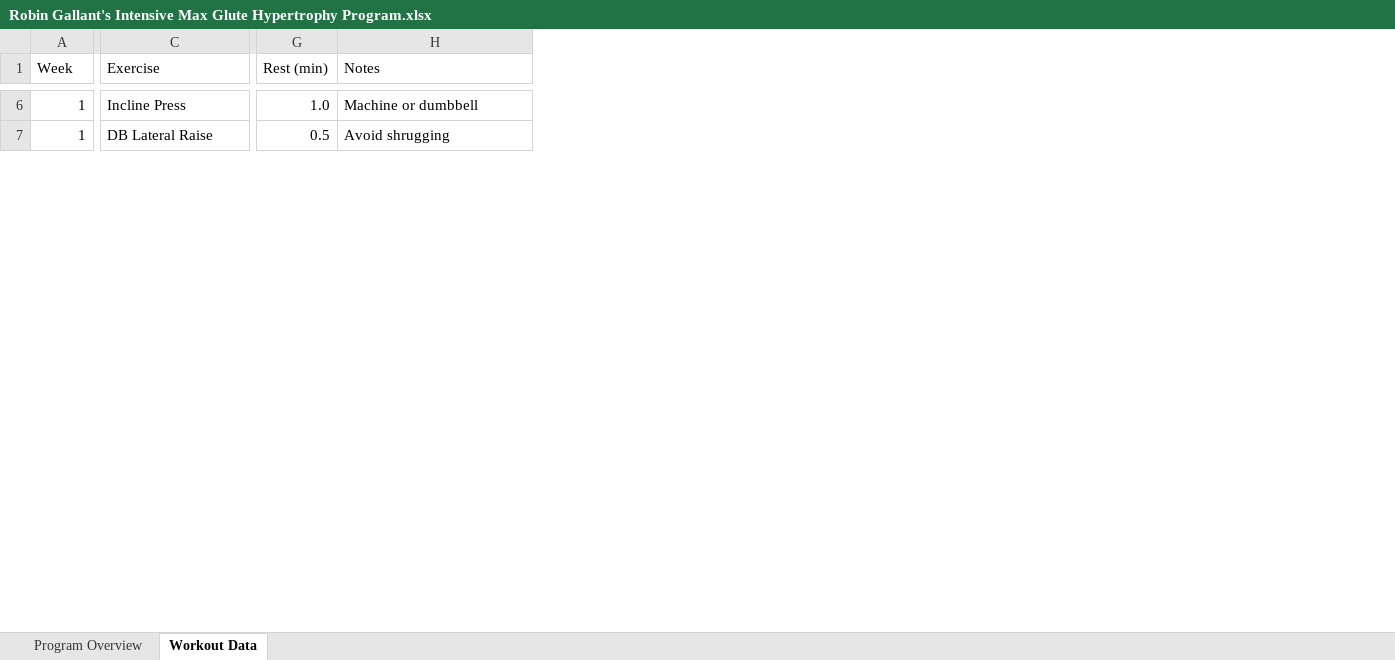
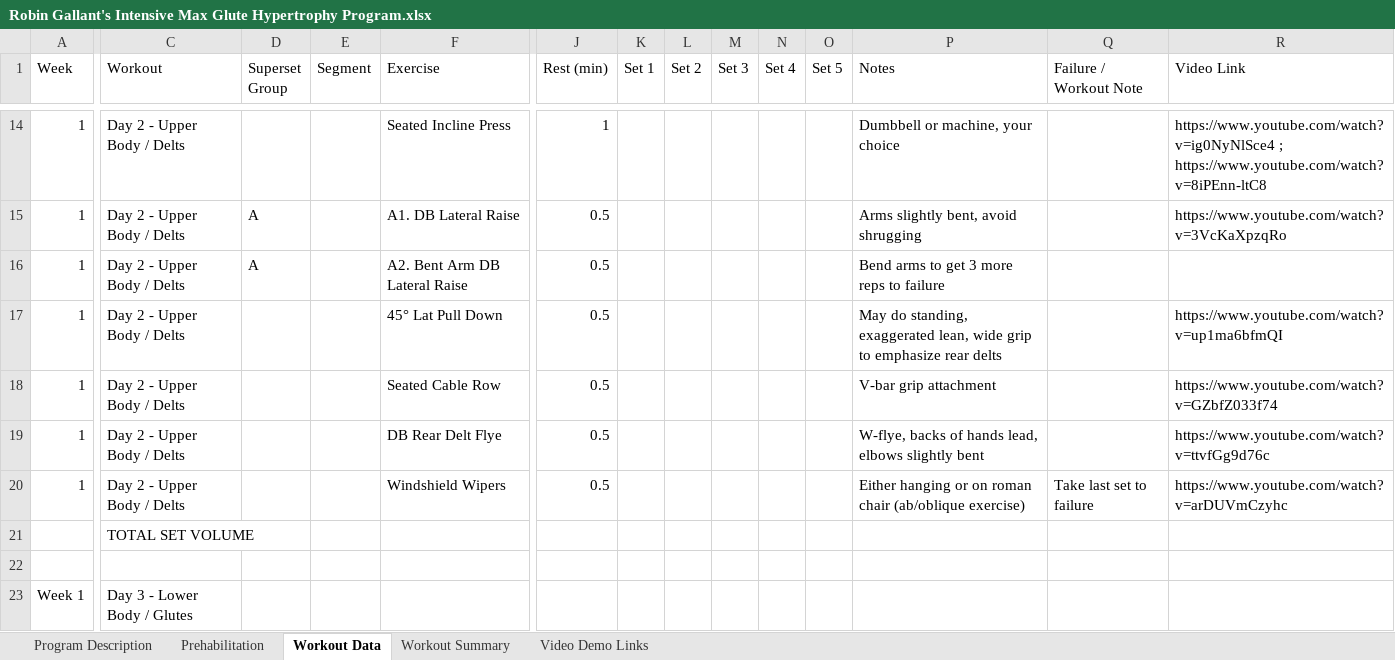
Before and after one commit to arkitechSystems/RepLab, an Excel workbook: client/public/Workouts/Robin Gallant's Intensive Max Glute Hypertrophy Program.xlsx, sheet Workout Data, drawn as a sheet; only a part is shown, gaps mark what is left out; values as stored, in another font and other column widths than the file's, no cell formats; addresses are those after the commit; rows hold the shown columns only; the diff covers the shown part only; the diff names each change by its address in the sheet, - before the commit and + after, or states it on an @@ line.

```diff
--- a/client/public/Workouts/Robin Gallant's Intensive Max Glute Hypertrophy Program.xlsx (sheet Workout Data)
+++ b/client/public/Workouts/Robin Gallant's Intensive Max Glute Hypertrophy Program.xlsx (sheet Workout Data)
-sheet tab: Program Overview
+sheet tab: Program Description
+sheet tab: Prehabilitation
+sheet tab: Workout Summary
+sheet tab: Video Demo Links
+column C (Workout), rows 14-15: Day 2 - Upper Body / Delts | Day 2 - Upper Body / Delts
+column D (Superset Group), row 15: A
+column E (Segment), empty
+column K (Set 1), empty
+column L (Set 2), empty
+column M (Set 3), empty
+column N (Set 4), empty
+column O (Set 5), empty
+column Q (Failure / Workout Note), empty
+column R (Video Link), rows 14-15: https://www.youtube.com/watch?v=ig0NyNlSce4 ; https://www.youtube.com/watch?v=8iPEnn-ltC8 | https://www.youtube.com/watch?v=3VcKaXpzqRo
-F14 (Exercise): Incline Press
+F14 (Exercise): Seated Incline Press
-J14 (Rest (min)): 1.0
+J14 (Rest (min)): 1
-P14 (Notes): Machine or dumbbell
+P14 (Notes): Dumbbell or machine, your choice
-F15 (Exercise): DB Lateral Raise
+F15 (Exercise): A1. DB Lateral Raise
-P15 (Notes): Avoid shrugging
+P15 (Notes): Arms slightly bent, avoid shrugging
+row 16: 1 | Day 2 - Upper Body / Delts | A |  | A2. Bent Arm DB Lateral Raise | 0.5 |  |  |  |  |  | Bend arms to get 3 more reps to failure
+row 17: 1 | Day 2 - Upper Body / Delts |  |  | 45° Lat Pull Down | 0.5 |  |  |  |  |  | May do standing, exaggerated lean, wide grip to emphasize rear delts |  | https://www.youtube.com/watch?v=up1ma6bfmQI
+row 18: 1 | Day 2 - Upper Body / Delts |  |  | Seated Cable Row | 0.5 |  |  |  |  |  | V-bar grip attachment |  | https://www.youtube.com/watch?v=GZbfZ033f74
+row 19: 1 | Day 2 - Upper Body / Delts |  |  | DB Rear Delt Flye | 0.5 |  |  |  |  |  | W-flye, backs of hands lead, elbows slightly bent |  | https://www.youtube.com/watch?v=ttvfGg9d76c
+row 20: 1 | Day 2 - Upper Body / Delts |  |  | Windshield Wipers | 0.5 |  |  |  |  |  | Either hanging or on roman chair (ab/oblique exercise) | Take last set to failure | https://www.youtube.com/watch?v=arDUVmCzyhc
+row 21:  | TOTAL SET VOLUME
+row 22: (empty)
+row 23: Week 1 | Day 3 - Lower Body / Glutes
```
Also changed, not shown: 186 added rows and 31 edited cells elsewhere in this sheet, sheet Program Description, cell formats, 13 other files.
